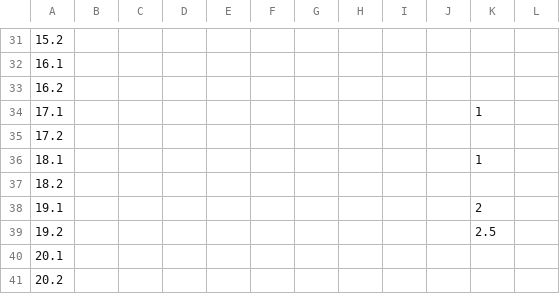
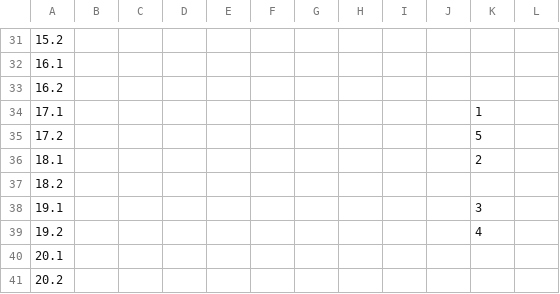
Before and after one commit to Anthei0774/Advent-of-Code, a CSV file: summary.csv, drawn as a sheet; only a part is shown, gaps mark what is left out; the diff covers the shown part only.

```diff
--- a/summary.csv
+++ b/summary.csv
@@ -34,7 +34,7 @@
 17.1,,,,,,,,,,1,
-17.2,,,,,,,,,,,
-18.1,,,,,,,,,,1,
+17.2,,,,,,,,,,5,
+18.1,,,,,,,,,,2,
 18.2,,,,,,,,,,,
-19.1,,,,,,,,,,2,
-19.2,,,,,,,,,,2.5,
+19.1,,,,,,,,,,3,
+19.2,,,,,,,,,,4,
 20.1,,,,,,,,,,,
```
Also changed, not shown: 22 edited cells elsewhere in this file.
